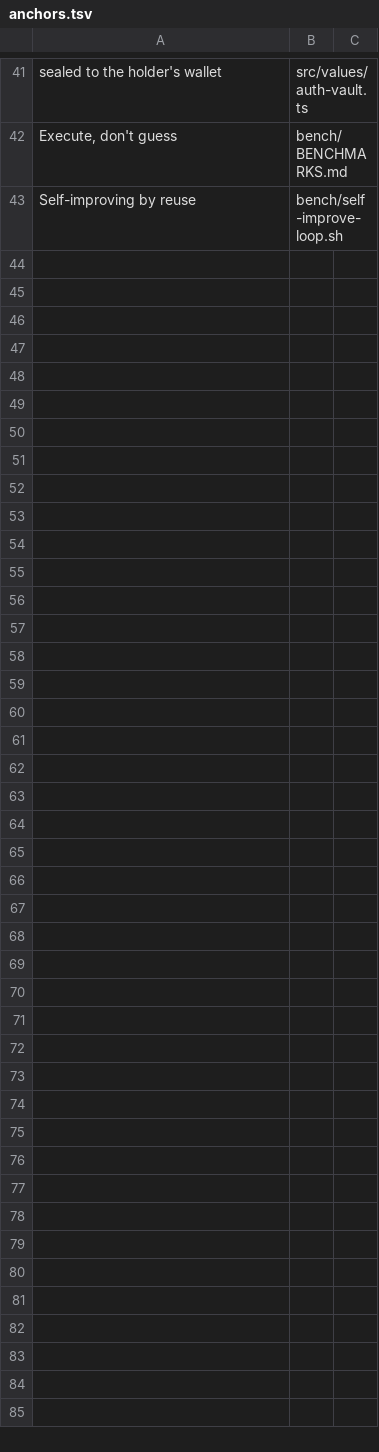
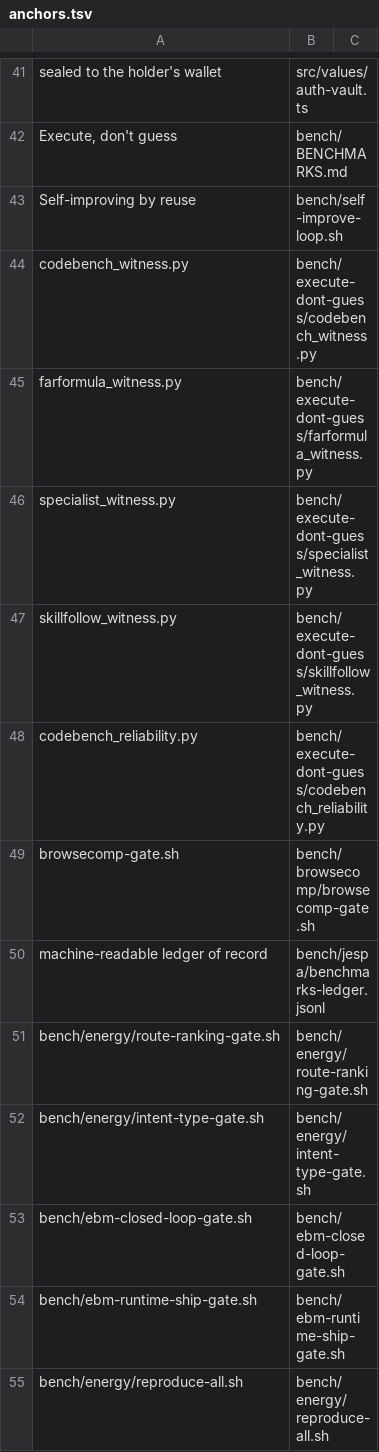
Before and after one commit to unbrowse-ai/unbrowse, a TSV file: paper/anchors.tsv, drawn as a sheet; only a part is shown, gaps mark what is left out.

```diff
--- a/paper/anchors.tsv
+++ b/paper/anchors.tsv
@@ -43 +43,13 @@ Execute, don't guess	bench/BENCHMARKS.md
 Self-improving by reuse	bench/self-improve-loop.sh
+codebench_witness.py	bench/execute-dont-guess/codebench_witness.py
+farformula_witness.py	bench/execute-dont-guess/farformula_witness.py
+specialist_witness.py	bench/execute-dont-guess/specialist_witness.py
+skillfollow_witness.py	bench/execute-dont-guess/skillfollow_witness.py
+codebench_reliability.py	bench/execute-dont-guess/codebench_reliability.py
+browsecomp-gate.sh	bench/browsecomp/browsecomp-gate.sh
+machine-readable ledger of record	bench/jespa/benchmarks-ledger.jsonl
+bench/energy/route-ranking-gate.sh	bench/energy/route-ranking-gate.sh
+bench/energy/intent-type-gate.sh	bench/energy/intent-type-gate.sh
+bench/ebm-closed-loop-gate.sh	bench/ebm-closed-loop-gate.sh
+bench/ebm-runtime-ship-gate.sh	bench/ebm-runtime-ship-gate.sh
+bench/energy/reproduce-all.sh	bench/energy/reproduce-all.sh
```
Also changed, not shown: 8 other files.
